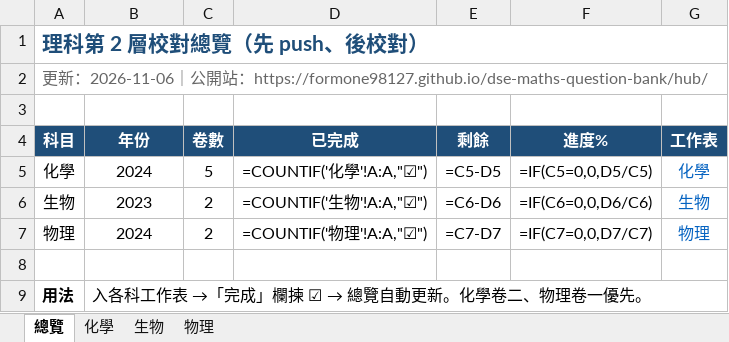
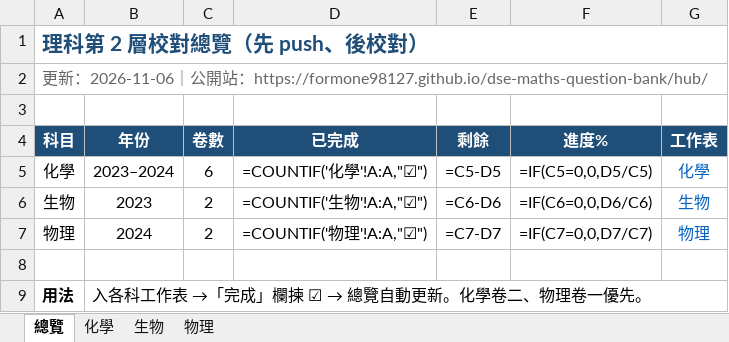
Before and after one commit to formone98127/dse-maths-question-bank, an Excel workbook: 理科第2層_校對表.xlsx, sheet 總覽, drawn as a sheet; values as stored, in another font and other column widths than the file's, no borders; formulas without a stored value are shown as written; the diff names each change by its address in the sheet, - before the commit and + after, or states it on an @@ line.

```diff
--- a/理科第2層_校對表.xlsx (sheet 總覽)
+++ b/理科第2層_校對表.xlsx (sheet 總覽)
-B5 (年份): 2024
+B5 (年份): 2023–2024
-C5 (卷數): 5
+C5 (卷數): 6
```
Also changed, not shown: sheet 化學, 39 other files.
